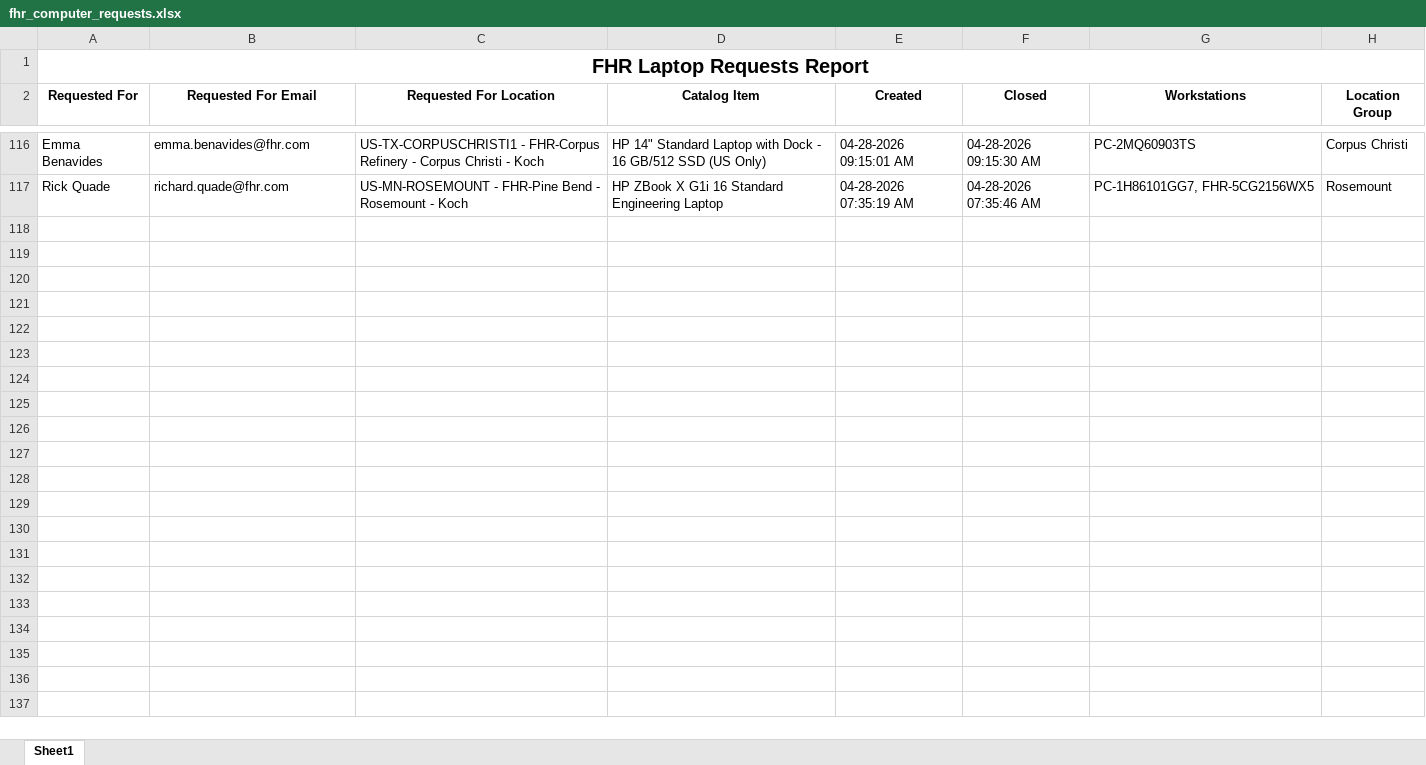
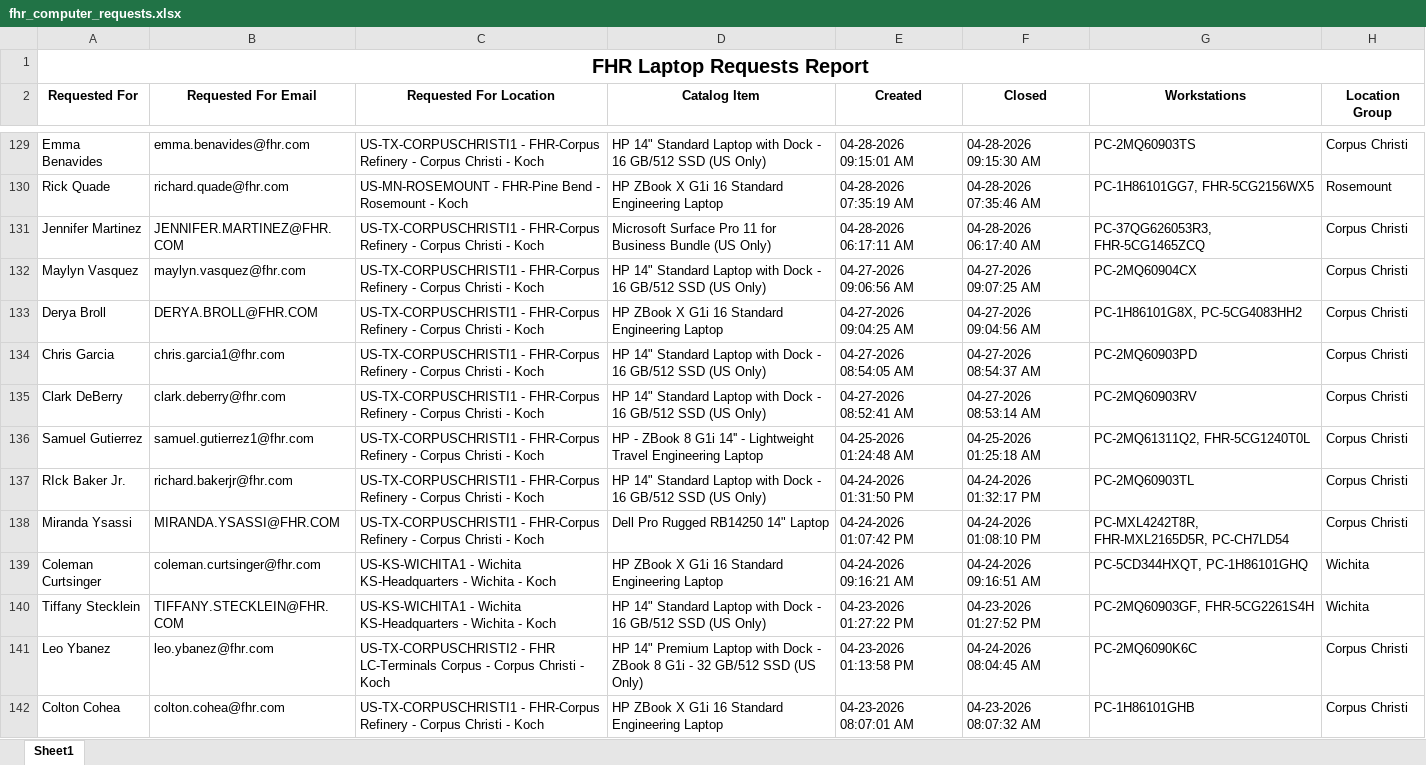
Before and after one commit to ellis-massey-FHR/fhr-device-audit, an Excel workbook: output/fhr_computer_requests.xlsx, sheet Sheet1, drawn as a sheet; only a part is shown, gaps mark what is left out; values as stored, in another font and other column widths than the file's, no borders; charts and pictures not drawn; the diff covers the shown part only; the diff names each change by its address in the sheet, - before the commit and + after, or states it on an @@ line.

```diff
--- a/output/fhr_computer_requests.xlsx (sheet Sheet1)
+++ b/output/fhr_computer_requests.xlsx (sheet Sheet1)
+row 131: Jennifer Martinez | JENNIFER.MARTINEZ@FHR.COM | US-TX-CORPUSCHRISTI1 - FHR-Corpus Refinery - Corpus Christi - Koch | Microsoft Surface Pro 11 for Business Bundle (US Only) | 04-28-2026 06:17:11 AM | 04-28-2026 06:17:40 AM | PC-37QG626053R3, FHR-5CG1465ZCQ | Corpus Christi
+row 132: Maylyn Vasquez | maylyn.vasquez@fhr.com | US-TX-CORPUSCHRISTI1 - FHR-Corpus Refinery - Corpus Christi - Koch | HP 14" Standard Laptop with Dock - 16 GB/512 SSD (US Only) | 04-27-2026 09:06:56 AM | 04-27-2026 09:07:25 AM | PC-2MQ60904CX | Corpus Christi
+row 133: Derya Broll | DERYA.BROLL@FHR.COM | US-TX-CORPUSCHRISTI1 - FHR-Corpus Refinery - Corpus Christi - Koch | HP ZBook X G1i 16 Standard Engineering Laptop | 04-27-2026 09:04:25 AM | 04-27-2026 09:04:56 AM | PC-1H86101G8X, PC-5CG4083HH2 | Corpus Christi
+row 134: Chris Garcia | chris.garcia1@fhr.com | US-TX-CORPUSCHRISTI1 - FHR-Corpus Refinery - Corpus Christi - Koch | HP 14" Standard Laptop with Dock - 16 GB/512 SSD (US Only) | 04-27-2026 08:54:05 AM | 04-27-2026 08:54:37 AM | PC-2MQ60903PD | Corpus Christi
+row 135: Clark DeBerry | clark.deberry@fhr.com | US-TX-CORPUSCHRISTI1 - FHR-Corpus Refinery - Corpus Christi - Koch | HP 14" Standard Laptop with Dock - 16 GB/512 SSD (US Only) | 04-27-2026 08:52:41 AM | 04-27-2026 08:53:14 AM | PC-2MQ60903RV | Corpus Christi
+row 136: Samuel Gutierrez | samuel.gutierrez1@fhr.com | US-TX-CORPUSCHRISTI1 - FHR-Corpus Refinery - Corpus Christi - Koch | HP - ZBook 8 G1i 14'' - Lightweight Travel Engineering Laptop | 04-25-2026 01:24:48 AM | 04-25-2026 01:25:18 AM | PC-2MQ61311Q2, FHR-5CG1240T0L | Corpus Christi
+row 137: RIck Baker Jr. | richard.bakerjr@fhr.com | US-TX-CORPUSCHRISTI1 - FHR-Corpus Refinery - Corpus Christi - Koch | HP 14" Standard Laptop with Dock - 16 GB/512 SSD (US Only) | 04-24-2026 01:31:50 PM | 04-24-2026 01:32:17 PM | PC-2MQ60903TL | Corpus Christi
+row 138: Miranda Ysassi | MIRANDA.YSASSI@FHR.COM | US-TX-CORPUSCHRISTI1 - FHR-Corpus Refinery - Corpus Christi - Koch | Dell Pro Rugged RB14250 14" Laptop | 04-24-2026 01:07:42 PM | 04-24-2026 01:08:10 PM | PC-MXL4242T8R, FHR-MXL2165D5R, PC-CH7LD54 | Corpus Christi
+row 139: Coleman Curtsinger | coleman.curtsinger@fhr.com | US-KS-WICHITA1 - Wichita KS-Headquarters - Wichita - Koch | HP ZBook X G1i 16 Standard Engineering Laptop | 04-24-2026 09:16:21 AM | 04-24-2026 09:16:51 AM | PC-5CD344HXQT, PC-1H86101GHQ | Wichita
+row 140: Tiffany Stecklein | TIFFANY.STECKLEIN@FHR.COM | US-KS-WICHITA1 - Wichita KS-Headquarters - Wichita - Koch | HP 14" Standard Laptop with Dock - 16 GB/512 SSD (US Only) | 04-23-2026 01:27:22 PM | 04-23-2026 01:27:52 PM | PC-2MQ60903GF, FHR-5CG2261S4H | Wichita
+row 141: Leo Ybanez | leo.ybanez@fhr.com | US-TX-CORPUSCHRISTI2 - FHR LC-Terminals Corpus - Corpus Christi - Koch | HP 14" Premium Laptop with Dock - ZBook 8 G1i - 32 GB/512 SSD (US Only) | 04-23-2026 01:13:58 PM | 04-24-2026 08:04:45 AM | PC-2MQ6090K6C | Corpus Christi
+row 142: Colton Cohea | colton.cohea@fhr.com | US-TX-CORPUSCHRISTI1 - FHR-Corpus Refinery - Corpus Christi - Koch | HP ZBook X G1i 16 Standard Engineering Laptop | 04-23-2026 08:07:01 AM | 04-23-2026 08:07:32 AM | PC-1H86101GHB | Corpus Christi
```
Also changed, not shown: 40 added rows, 15 removed rows, 11 moved rows and 36 edited cells elsewhere in this sheet, charts or pictures.
